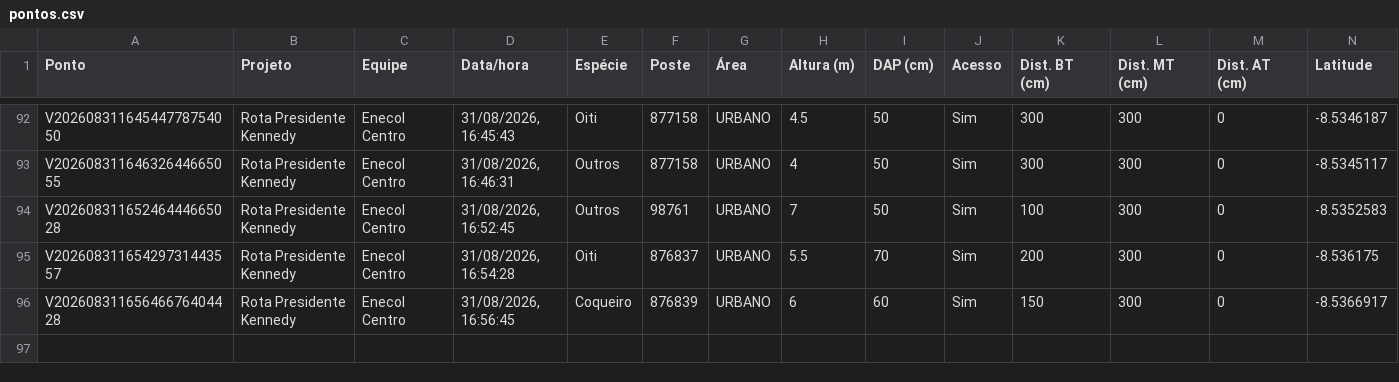
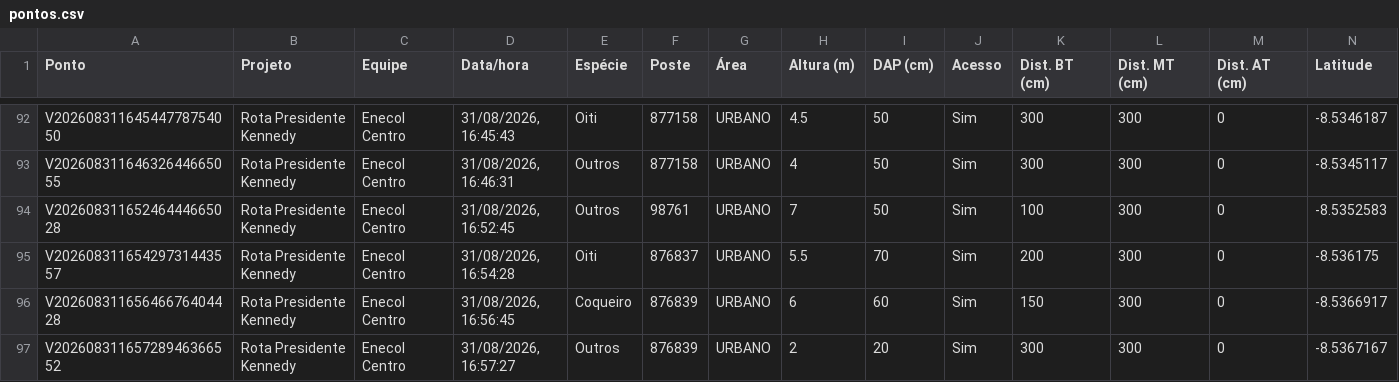
Before and after one commit to LGRSV/vera-vegetacao, a CSV file: exportacoes/projetos/rota-presidente-kennedy/pontos.csv, drawn as a sheet; only a part is shown, gaps mark what is left out; rows hold the shown columns only; the diff names each change by its address in the sheet, - before the commit and + after, or states it on an @@ line.

```diff
--- a/exportacoes/projetos/rota-presidente-kennedy/pontos.csv
+++ b/exportacoes/projetos/rota-presidente-kennedy/pontos.csv
+row 97: V20260831165728946366552 | Rota Presidente Kennedy | Enecol Centro | 31/08/2026, 16:57:27 | Outros | 876839 | URBANO | 2 | 20 | Sim | 300 | 300 | 0 | -8.5367167
```
Also changed, not shown: exportacoes/enecol-centro.csv, 1 other file.
